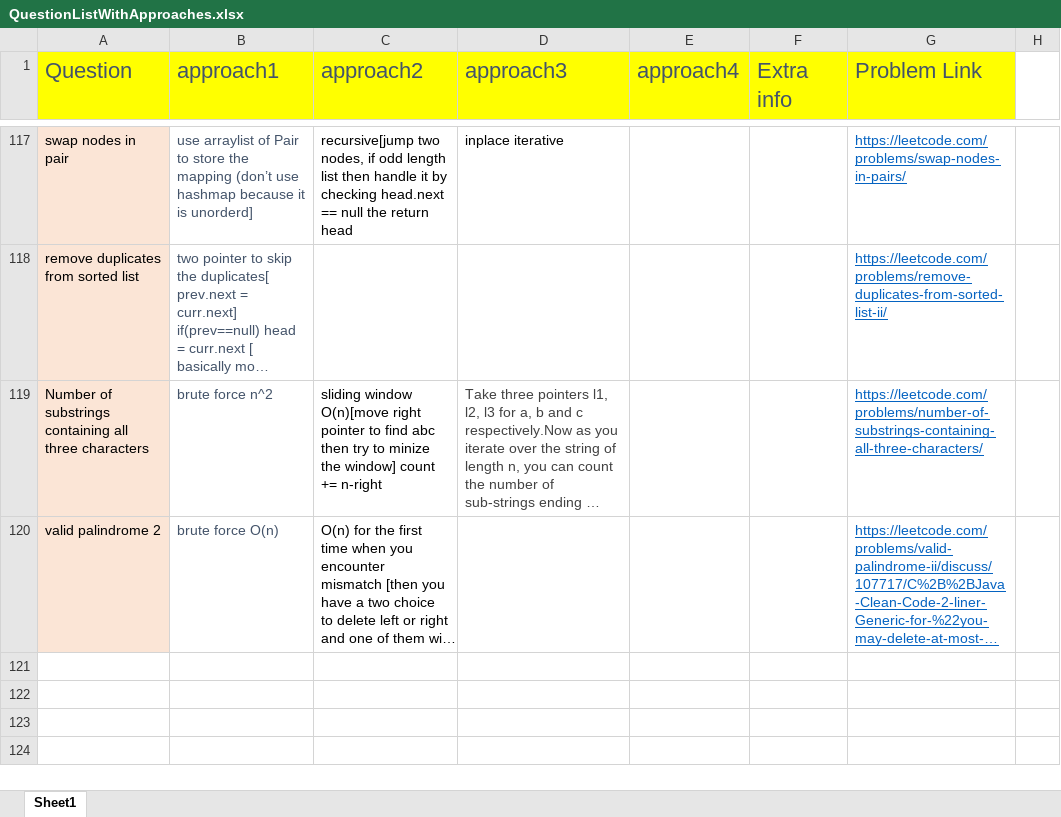
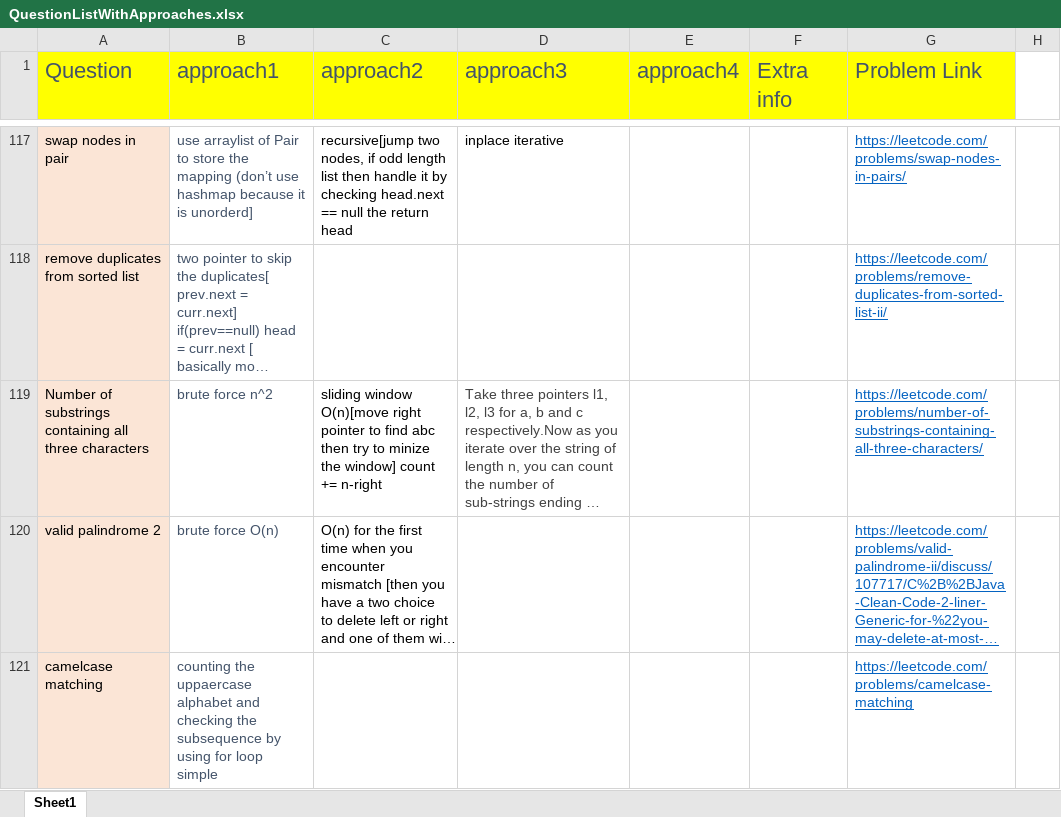
Before and after one commit to aksharkashyap/DSALGO, an Excel workbook: Applications/QuestionListWithApproaches.xlsx, sheet Sheet1, drawn as a sheet; only a part is shown, gaps mark what is left out; long unchanged cells end in …; values as stored, in another font and other column widths than the file's, no borders; the diff names each change by its address in the sheet, - before the commit and + after, or states it on an @@ line.

```diff
--- a/Applications/QuestionListWithApproaches.xlsx (sheet Sheet1)
+++ b/Applications/QuestionListWithApproaches.xlsx (sheet Sheet1)
+row 121: camelcase matching | counting the uppaercase alphabet and checking the subsequence by using for loop simple |  |  |  |  | https://leetcode.com/problems/camelcase-matching
```
Also changed, not shown: 4 other files.
